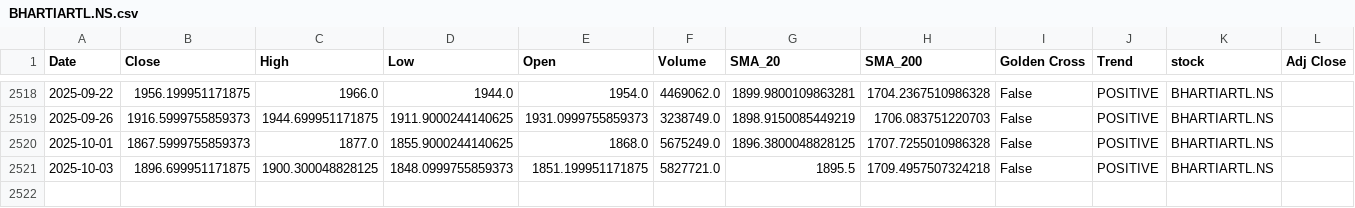
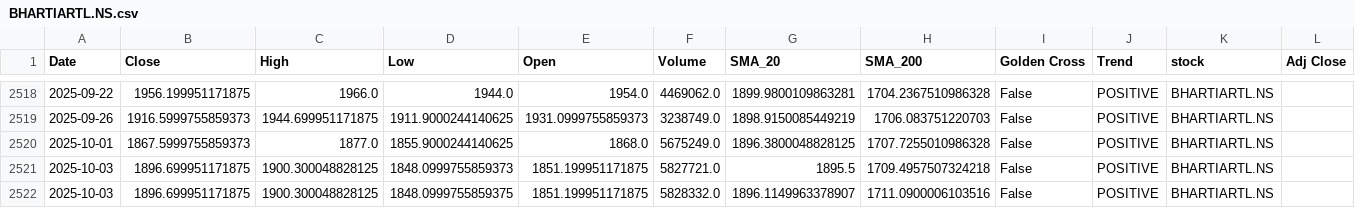
Before and after one commit to sohamdeshpande/nifty-analysis, a CSV file: data/BHARTIARTL.NS.csv, drawn as a sheet; only a part is shown, gaps mark what is left out; the diff names each change by its address in the sheet, - before the commit and + after, or states it on an @@ line.

```diff
--- a/data/BHARTIARTL.NS.csv
+++ b/data/BHARTIARTL.NS.csv
+row 2522: 2025-10-03 | 1896.699951171875 | 1900.300048828125 | 1848.0999755859375 | 1851.199951171875 | 5828332.0 | 1896.1149963378907 | 1711.0900006103516 | False | POSITIVE | BHARTIARTL.NS
```
Also changed, not shown: data/ASIANPAINT.NS.csv, data/HINDUNILVR.NS.csv, 47 other files.
